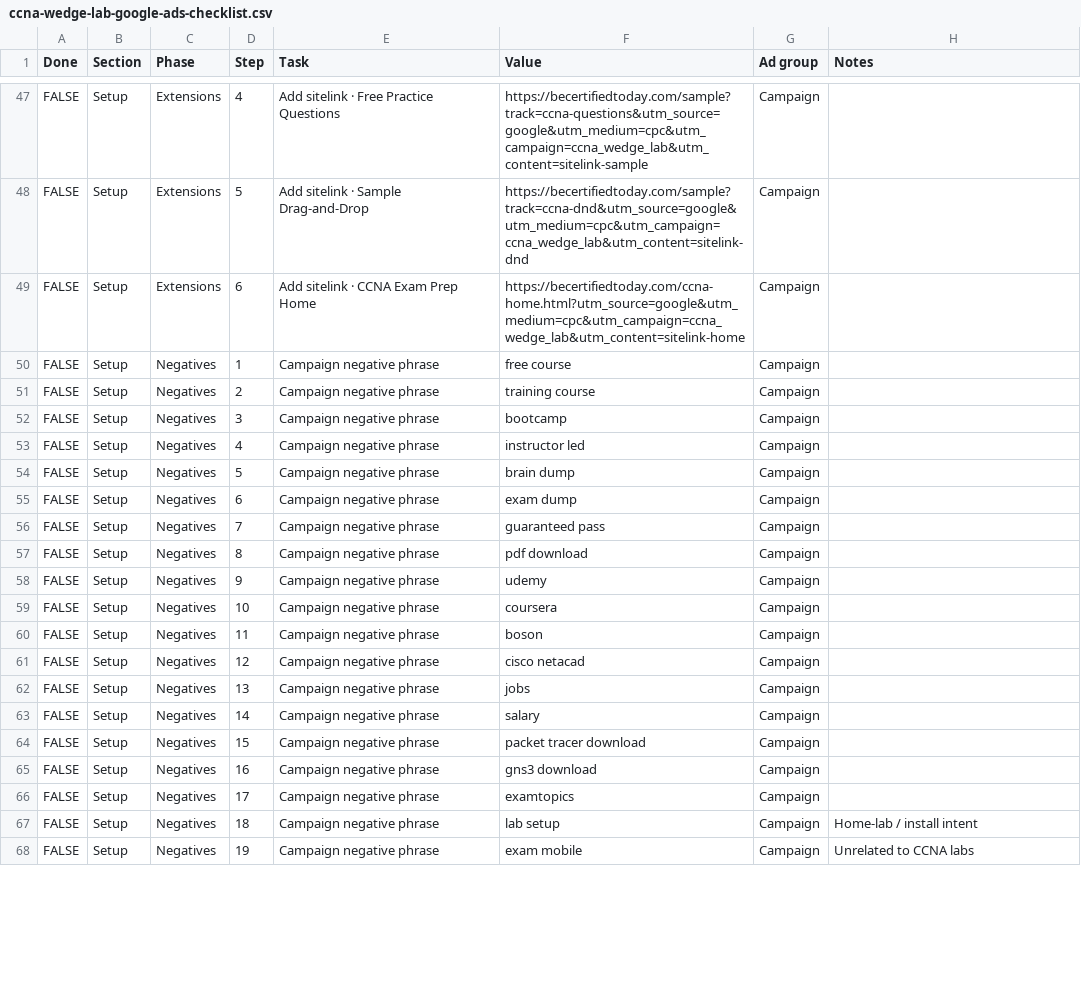
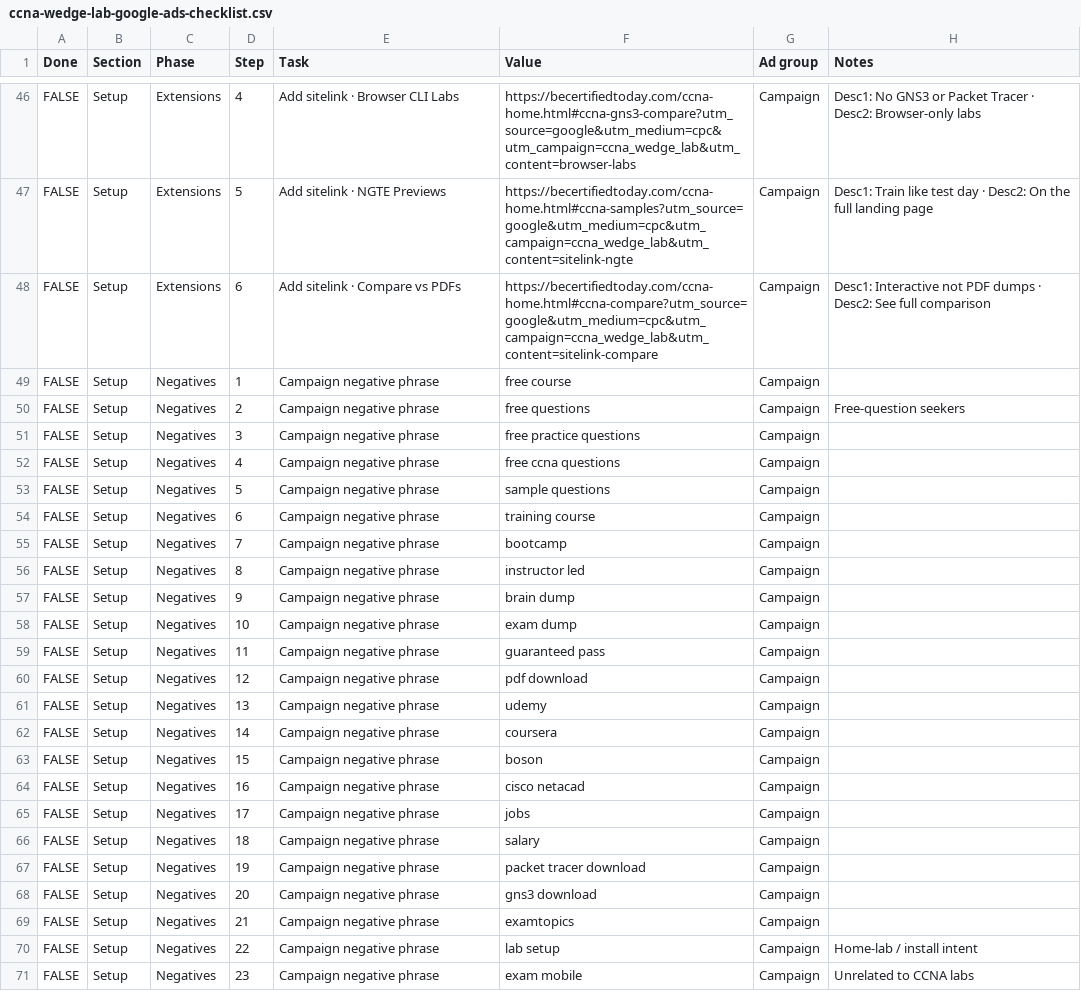
Before and after one commit to georgecwerbacher-sys/becertifiedtoday-main, a CSV file: scripts/ccna-wedge-lab-google-ads-checklist.csv, drawn as a sheet; only a part is shown, gaps mark what is left out; addresses are those after the commit; the diff covers the shown part only; the diff names each change by its address in the sheet, - before the commit and + after, or states it on an @@ line.

```diff
--- a/scripts/ccna-wedge-lab-google-ads-checklist.csv
+++ b/scripts/ccna-wedge-lab-google-ads-checklist.csv
-E46 (Task): Add sitelink · Free Practice Questions
+E46 (Task): Add sitelink · Browser CLI Labs
-F46 (Value): https://becertifiedtoday.com/sample?track=ccna-questions&utm_source=google&utm_medium=cpc&utm_campaign=ccna_wedge_lab&utm_content=sitelink-sample
+F46 (Value): https://becertifiedtoday.com/ccna-home.html#ccna-gns3-compare?utm_source=google&utm_medium=cpc&utm_campaign=ccna_wedge_lab&utm_content=browser-labs
-H46 (Notes): (empty)
+H46 (Notes): Desc1: No GNS3 or Packet Tracer · Desc2: Browser-only labs
-E47 (Task): Add sitelink · Sample Drag-and-Drop
+E47 (Task): Add sitelink · NGTE Previews
-F47 (Value): https://becertifiedtoday.com/sample?track=ccna-dnd&utm_source=google&utm_medium=cpc&utm_campaign=ccna_wedge_lab&utm_content=sitelink-dnd
+F47 (Value): https://becertifiedtoday.com/ccna-home.html#ccna-samples?utm_source=google&utm_medium=cpc&utm_campaign=ccna_wedge_lab&utm_content=sitelink-ngte
-H47 (Notes): (empty)
+H47 (Notes): Desc1: Train like test day · Desc2: On the full landing page
-E48 (Task): Add sitelink · CCNA Exam Prep Home
+E48 (Task): Add sitelink · Compare vs PDFs
-F48 (Value): https://becertifiedtoday.com/ccna-home.html?utm_source=google&utm_medium=cpc&utm_campaign=ccna_wedge_lab&utm_content=sitelink-home
+F48 (Value): https://becertifiedtoday.com/ccna-home.html#ccna-compare?utm_source=google&utm_medium=cpc&utm_campaign=ccna_wedge_lab&utm_content=sitelink-compare
-H48 (Notes): (empty)
+H48 (Notes): Desc1: Interactive not PDF dumps · Desc2: See full comparison
-F50 (Value): training course
+F50 (Value): free questions
-H50 (Notes): (empty)
+H50 (Notes): Free-question seekers
-F51 (Value): bootcamp
+F51 (Value): free practice questions
-F52 (Value): instructor led
+F52 (Value): free ccna questions
-F53 (Value): brain dump
+F53 (Value): sample questions
-F54 (Value): exam dump
+F54 (Value): training course
-F55 (Value): guaranteed pass
+F55 (Value): bootcamp
-F56 (Value): pdf download
+F56 (Value): instructor led
-F57 (Value): udemy
+F57 (Value): brain dump
-F58 (Value): coursera
+F58 (Value): exam dump
-F59 (Value): boson
+F59 (Value): guaranteed pass
-F60 (Value): cisco netacad
+F60 (Value): pdf download
-F61 (Value): jobs
+F61 (Value): udemy
-F62 (Value): salary
+F62 (Value): coursera
-F63 (Value): packet tracer download
+F63 (Value): boson
-F64 (Value): gns3 download
+F64 (Value): cisco netacad
-F65 (Value): examtopics
+F65 (Value): jobs
+row 66: FALSE | Setup | Negatives | 18 | Campaign negative phrase | salary | Campaign
+row 67: FALSE | Setup | Negatives | 19 | Campaign negative phrase | packet tracer download | Campaign
+row 68: FALSE | Setup | Negatives | 20 | Campaign negative phrase | gns3 download | Campaign
+row 69: FALSE | Setup | Negatives | 21 | Campaign negative phrase | examtopics | Campaign
-D70 (Step): 18
+D70 (Step): 22
-D71 (Step): 19
+D71 (Step): 23
```
Also changed, not shown: 1 added row, 1 removed row and 82 edited cells elsewhere in this file, 9 other files.
